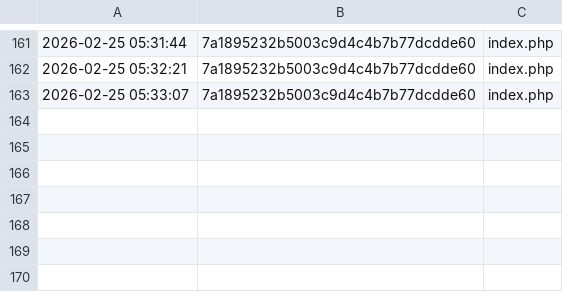
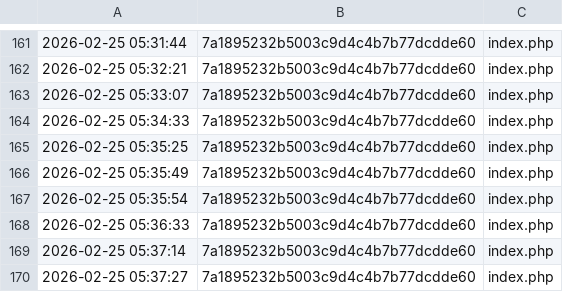
Before and after one commit to KylleWaldie/ButteStrongWebsite, a CSV file: data/pageviews.csv, drawn as a sheet; only a part is shown, gaps mark what is left out; the diff names each change by its address in the sheet, - before the commit and + after, or states it on an @@ line.

```diff
--- a/data/pageviews.csv
+++ b/data/pageviews.csv
+row 164: 2026-02-25 05:34:33 | 7a1895232b5003c9d4c4b7b77dcdde60 | index.php
+row 165: 2026-02-25 05:35:25 | 7a1895232b5003c9d4c4b7b77dcdde60 | index.php
+row 166: 2026-02-25 05:35:49 | 7a1895232b5003c9d4c4b7b77dcdde60 | index.php
+row 167: 2026-02-25 05:35:54 | 7a1895232b5003c9d4c4b7b77dcdde60 | index.php
+row 168: 2026-02-25 05:36:33 | 7a1895232b5003c9d4c4b7b77dcdde60 | index.php
+row 169: 2026-02-25 05:37:14 | 7a1895232b5003c9d4c4b7b77dcdde60 | index.php
+row 170: 2026-02-25 05:37:27 | 7a1895232b5003c9d4c4b7b77dcdde60 | index.php
```
Also changed, not shown: 1 other file.
